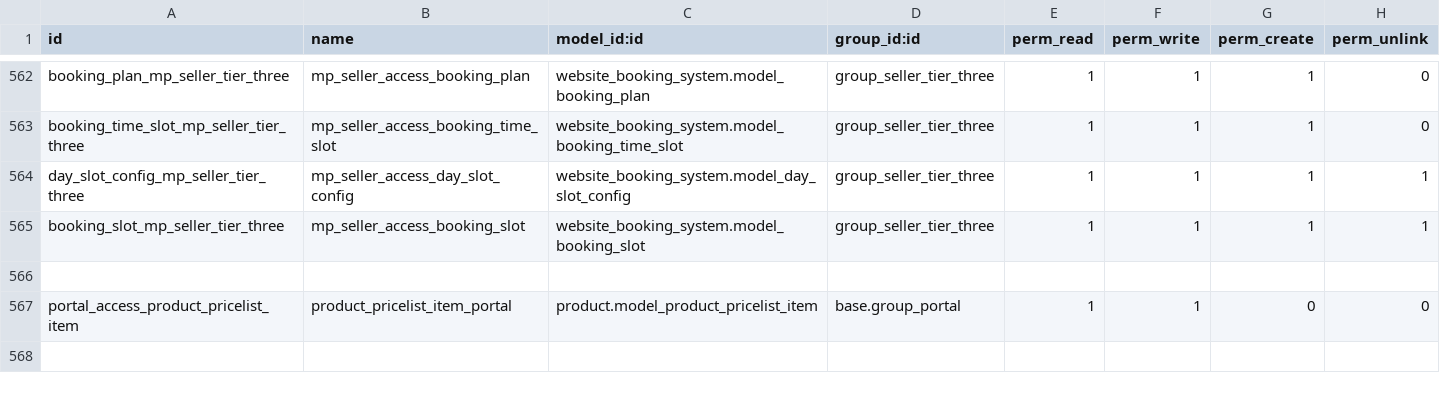
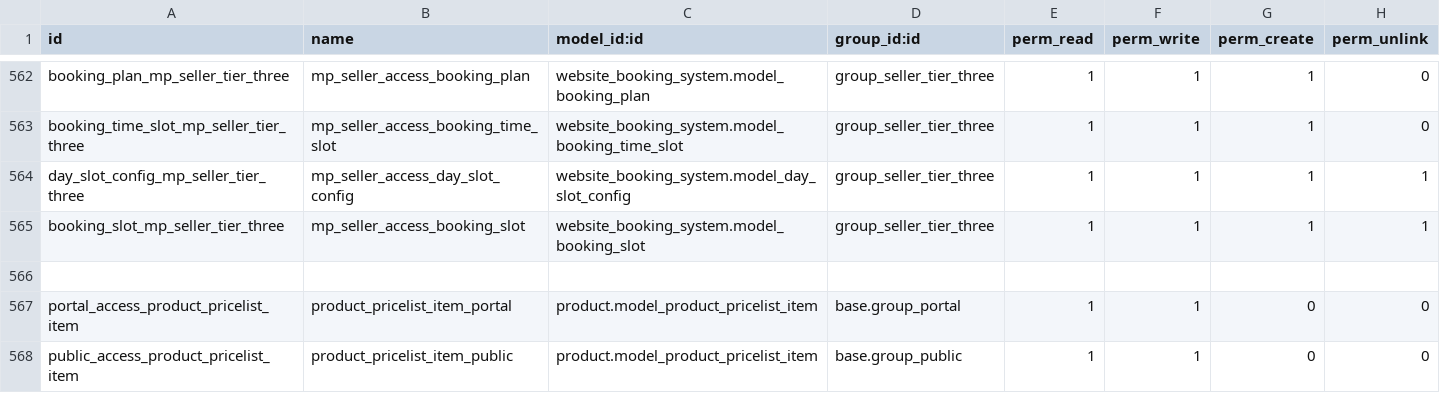
Before and after one commit to thinkSharp/liveplaza, a CSV file: custom/addons/access_rights_customization/security/ir.model.access.csv, drawn as a sheet; only a part is shown, gaps mark what is left out; the diff names each change by its address in the sheet, - before the commit and + after, or states it on an @@ line.

Commit message:
Update access rights for pricelist for public user
Update access rights for pricelist for public user

```diff
--- a/custom/addons/access_rights_customization/security/ir.model.access.csv
+++ b/custom/addons/access_rights_customization/security/ir.model.access.csv
+row 568: public_access_product_pricelist_item | product_pricelist_item_public | product.model_product_pricelist_item | base.group_public | 1 | 1 | 0 | 0
```
